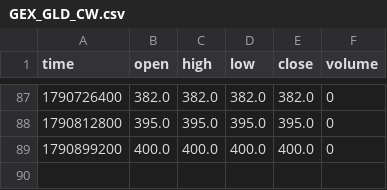
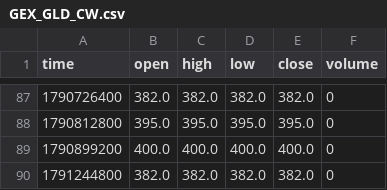
Before and after one commit to mustafi0/gex-suite-data, a CSV file: data/GEX_GLD_CW.csv, drawn as a sheet; only a part is shown, gaps mark what is left out.

```diff
--- a/data/GEX_GLD_CW.csv
+++ b/data/GEX_GLD_CW.csv
@@ -89 +89,2 @@ time,open,high,low,close,volume
 1790899200,400.0,400.0,400.0,400.0,0
+1791244800,382.0,382.0,382.0,382.0,0
```
Also changed, not shown: data/GEX_GLD_CW2.csv, data/GEX_GLD_DEX.csv, 18 other files.
